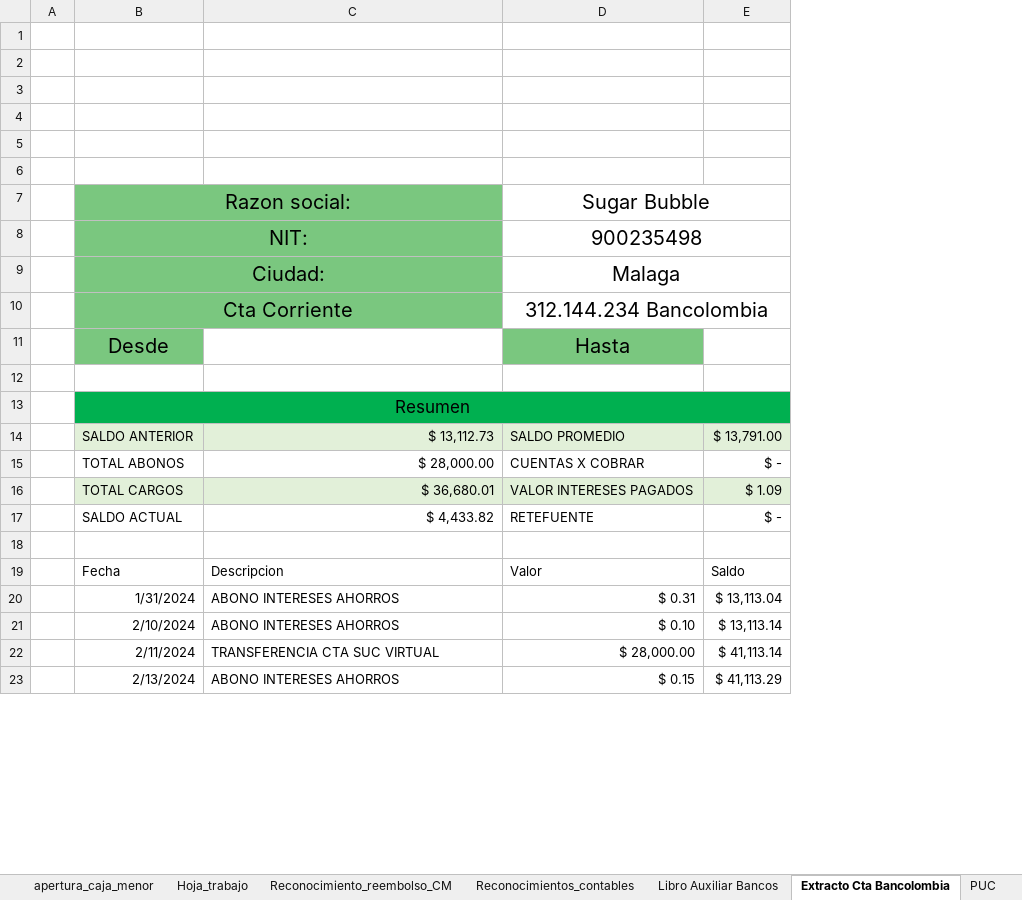
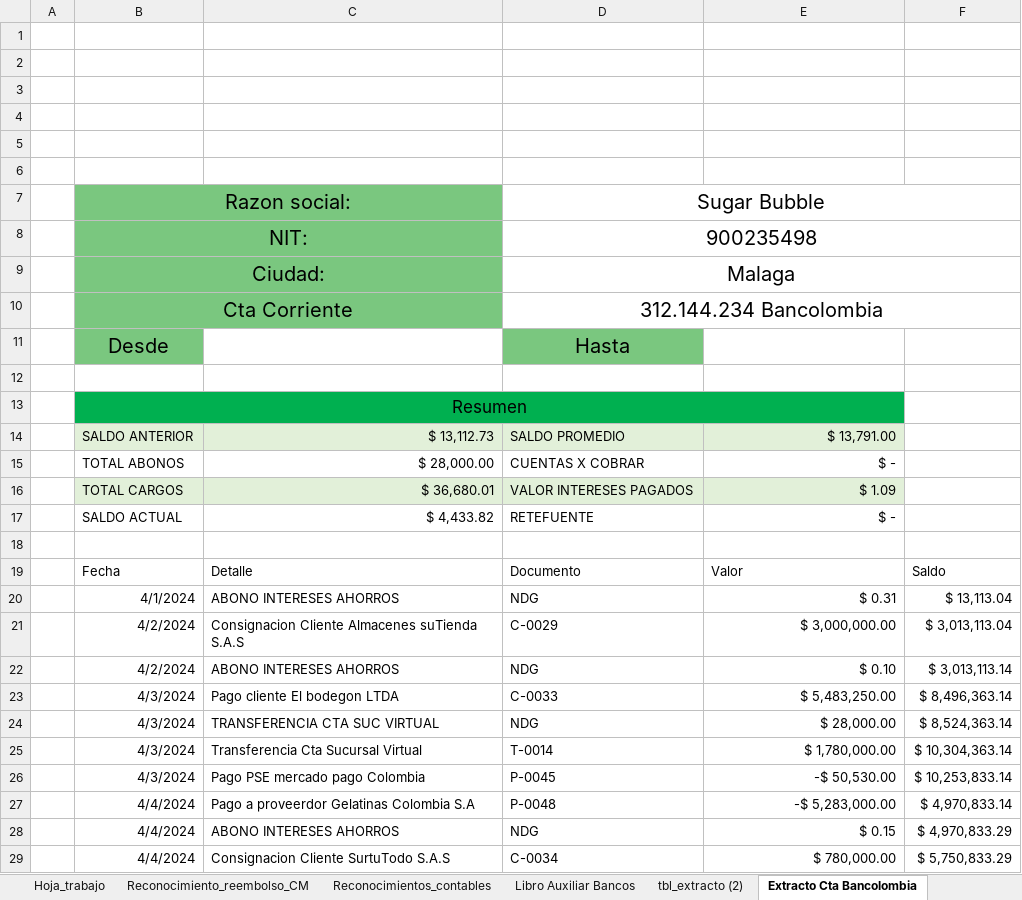
Before and after one commit to Acinorev07/Contabilidad-Sugar-Bubble-en-Excell, an Excel workbook: Contabilidad-Sugar_Bubble.xlsm, sheet Extracto Cta Bancolombia, drawn as a sheet; only a part is shown; values as stored, in another font and other column widths than the file's, no borders; charts and pictures and table styles not drawn; removed rows and columns are numbered as before the commit, all else as after; the diff covers the shown part only; the diff names each change by its address in the sheet, - before the commit and + after, or states it on an @@ line.

```diff
--- a/Contabilidad-Sugar_Bubble.xlsm (sheet Extracto Cta Bancolombia)
+++ b/Contabilidad-Sugar_Bubble.xlsm (sheet Extracto Cta Bancolombia)
+sheet tab: tbl_extracto (2)
+column D, rows 7-20: Sugar Bubble | 900235498 | Malaga | 312.144.234 Bancolombia | Hasta |  |  | SALDO PROMEDIO | CUENTAS X COBRAR | VALOR INTERESES PAGADOS | RETEFUENTE |  | Documento | NDG; row 22: NDG; row 24: NDG; row 28: NDG
-column E, rows 14-23: $ 13,791.00 | $ - | $ 1.09 | $ - |  | Saldo | $ 13,113.04 | $ 13,113.14 | $ 41,113.14 | $ 41,113.29
+column F, rows 19-20: Saldo | $ 13,113.04; row 22: $ 3,013,113.14; row 24: $ 8,524,363.14; row 28: $ 4,970,833.29
-E7: Sugar Bubble
+E7: (empty)
-D7:E7 merged
-E8: 900235498
+E8: (empty)
-D8:E8 merged
-E9: Malaga
+E9: (empty)
-D9:E9 merged
-E10: 312.144.234 Bancolombia
+E10: (empty)
-D10:E10 merged
-E11: Hasta
+E11: (empty)
-E11 fill: #7AC77F
+E11 fill: none
-E14: SALDO PROMEDIO
+E14: $ 13,791.00
-E15: CUENTAS X COBRAR
+E15: $ -
-E16: VALOR INTERESES PAGADOS
+E16: $ 1.09
-E17: RETEFUENTE
+E17: $ -
-C19: Descripcion
+C19: Detalle
-B20: 1/31/2024
+B20: 4/1/2024
+row 21:  | 4/2/2024 | Consignacion Cliente Almacenes suTienda S.A.S | C-0029 | $ 3,000,000.00 | $ 3,013,113.04
-B22: 2/10/2024
+B22: 4/2/2024
+row 23:  | 4/3/2024 | Pago cliente El bodegon LTDA | C-0033 | $ 5,483,250.00 | $ 8,496,363.14
-B24: 2/11/2024
+B24: 4/3/2024
+row 25:  | 4/3/2024 | Transferencia Cta Sucursal Virtual | T-0014 | $ 1,780,000.00 | $ 10,304,363.14
+row 26:  | 4/3/2024 | Pago PSE mercado pago Colombia | P-0045 | -$ 50,530.00 | $ 10,253,833.14
+row 27:  | 4/4/2024 | Pago a proveerdor Gelatinas Colombia S.A | P-0048 | -$ 5,283,000.00 | $ 4,970,833.14
-B28: 2/13/2024
+B28: 4/4/2024
+row 29:  | 4/4/2024 | Consignacion Cliente SurtuTodo S.A.S | C-0034 | $ 780,000.00 | $ 5,750,833.29
```
Also changed, not shown: 23 added rows, 3 removed rows and 8 edited cells elsewhere in this sheet, sheet Libro Auxiliar Bancos, sheet Reconocimientos_contables, other sheet tabs, charts or pictures.
